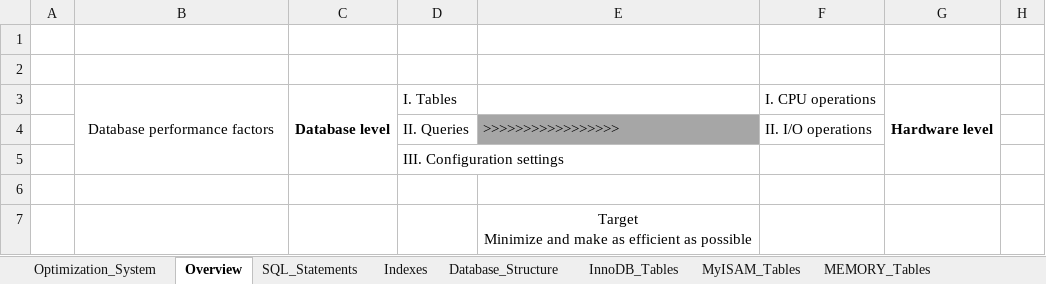
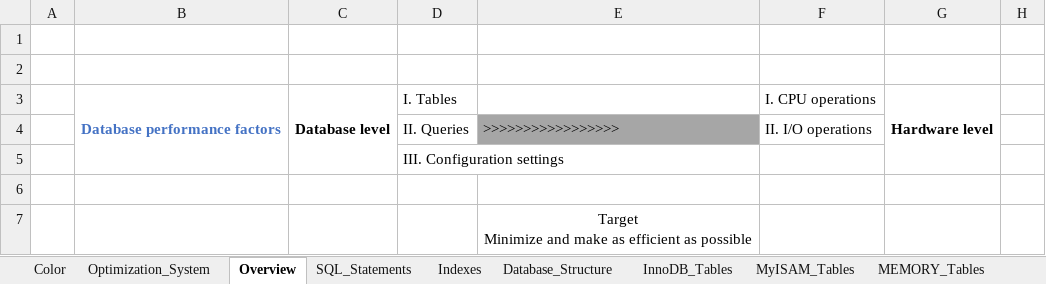
Before and after one commit to HdThinh6102git/Mini_DBMS, an Excel workbook: MySQL_Optimization.xlsx, sheet Overview, drawn as a sheet; only a part is shown; values as stored, in another font and other column widths than the file's, no borders; the diff names each change by its address in the sheet, - before the commit and + after, or states it on an @@ line.

```diff
--- a/MySQL_Optimization.xlsx (sheet Overview)
+++ b/MySQL_Optimization.xlsx (sheet Overview)
+sheet tab: Color
@@ B3 bold: off → on, text colour: black → #4472C4 @@
```
Also changed, not shown: sheet SQL_Statements, sheet Optimization_System, Progress.xlsx, 2 other files.
